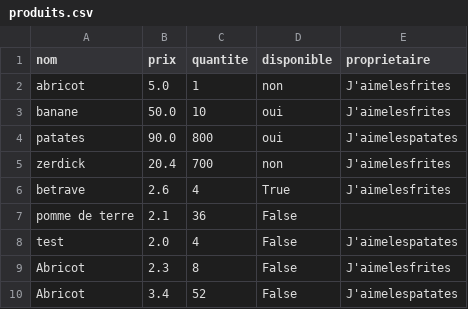
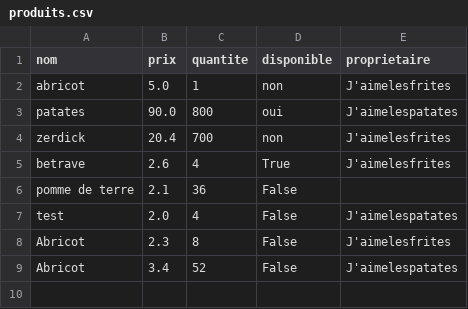
Before and after one commit to StandFast1/Application, a CSV file: produits.csv, drawn as a sheet; the diff names each change by its address in the sheet, - before the commit and + after, or states it on an @@ line.

```diff
--- a/produits.csv
+++ b/produits.csv
-row 3: banane | 50.0 | 10 | oui | J'aimelesfrites
```
Also changed, not shown: 2 other files.
